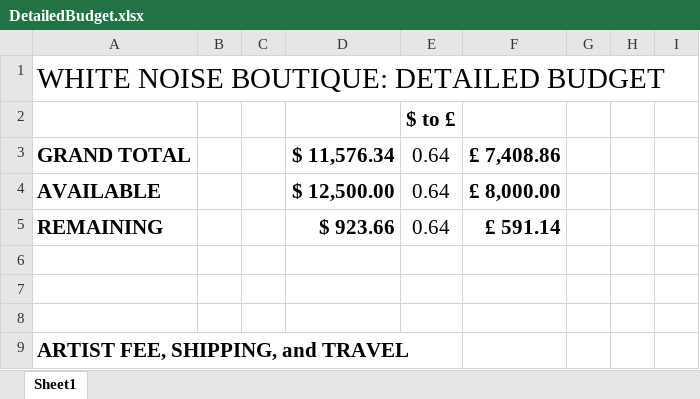
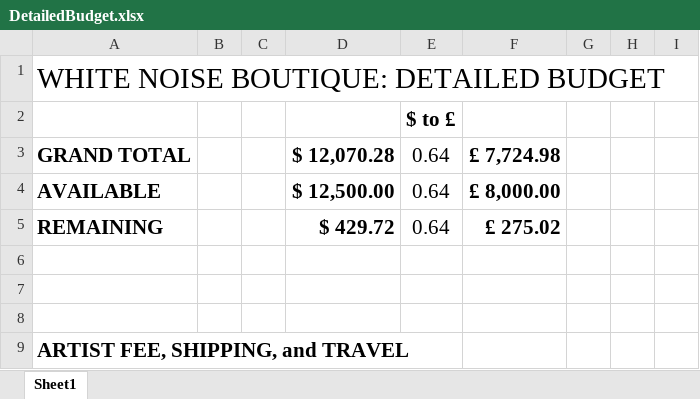
Before and after one commit to jeffThompson/WhiteNoiseBoutique, an Excel workbook: DetailedBudget.xlsx, sheet Sheet1, drawn as a sheet; only a part is shown; values as stored, in another font and other column widths than the file's, no borders; the diff covers the shown part only; the diff names each change by its address in the sheet, - before the commit and + after, or states it on an @@ line.

```diff
--- a/DetailedBudget.xlsx (sheet Sheet1)
+++ b/DetailedBudget.xlsx (sheet Sheet1)
-D3: $ 11,576.34
+D3: $ 12,070.28
-F3: £ 7,408.86
+F3: £ 7,724.98
-D5: $ 923.66
+D5: $ 429.72
-F5: £ 591.14
+F5: £ 275.02
```
Also changed, not shown: 7 added rows, 8 removed rows and 28 edited cells elsewhere in this sheet, formulas that keep their value.
